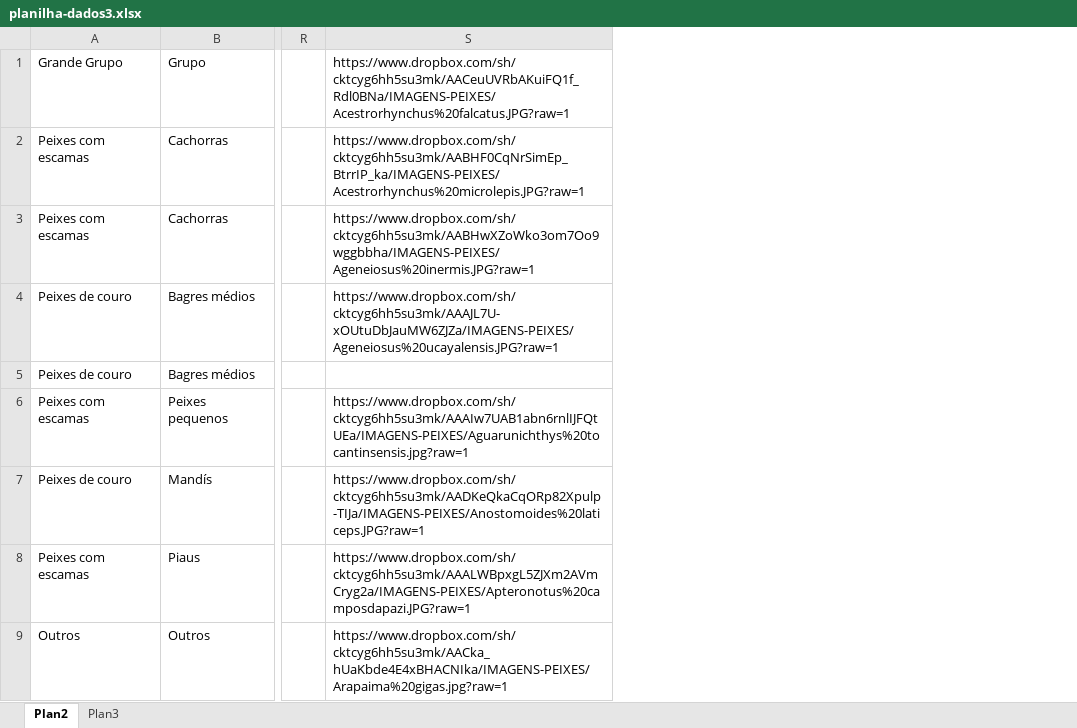
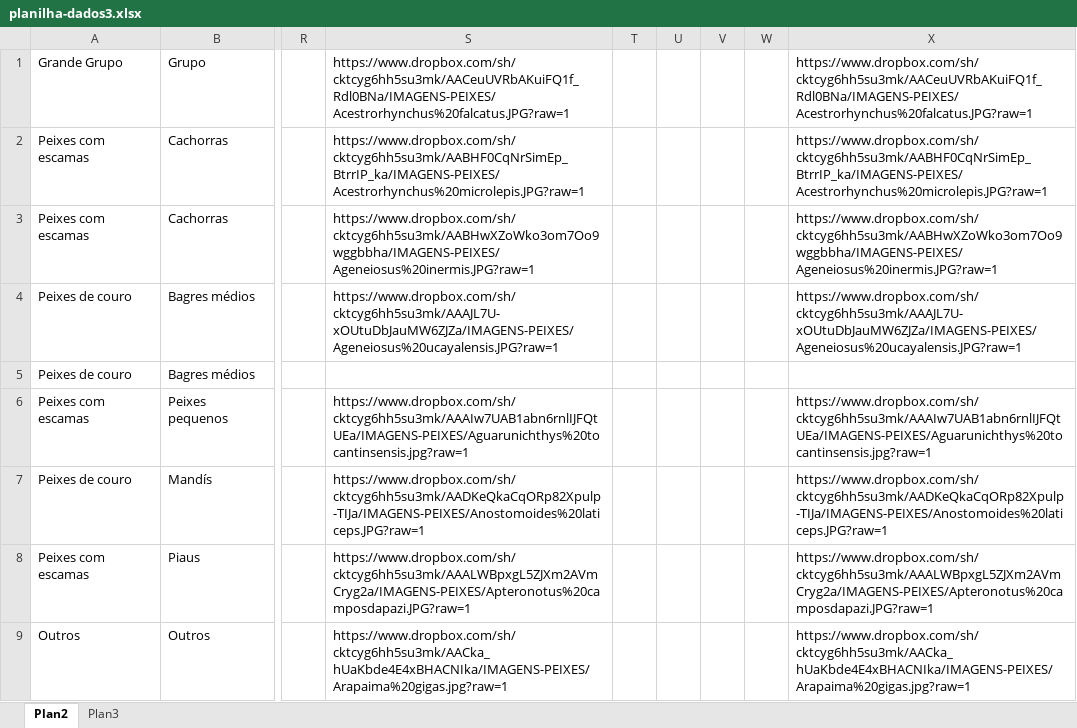
Before and after one commit to fga-eps-mds/2021.1-Pro-Especies-FishWiki, an Excel workbook: src/utils/seed/planilha-dados3.xlsx, sheet Plan2, drawn as a sheet; only a part is shown, gaps mark what is left out; values as stored, in another font and other column widths than the file's, no borders; charts and pictures not drawn; the diff names each change by its address in the sheet, - before the commit and + after, or states it on an @@ line.

Commit message:
Update fish data

```diff
--- a/src/utils/seed/planilha-dados3.xlsx (sheet Plan2)
+++ b/src/utils/seed/planilha-dados3.xlsx (sheet Plan2)
+column T, empty
+column U, empty
+column V, empty
+column W, empty
+column X, rows 1-9: https://www.dropbox.com/sh/cktcyg6hh5su3mk/AACeuUVRbAKuiFQ1f_Rdl0BNa/IMAGENS-PEIXES/Acestrorhynchus%20falcatus.JPG?raw=1 | https://www.dropbox.com/sh/cktcyg6hh5su3mk/AABHF0CqNrSimEp_BtrrIP_ka/IMAGENS-PEIXES/Acestrorhynchus%20microlepis.JPG?raw=1 | https://www.dropbox.com/sh/cktcyg6hh5su3mk/AABHwXZoWko3om7Oo9wggbbha/IMAGENS-PEIXES/Ageneiosus%20inermis.JPG?raw=1 | https://www.dropbox.com/sh/cktcyg6hh5su3mk/AAAJL7U-xOUtuDbJauMW6ZJZa/IMAGENS-PEIXES/Ageneiosus%20ucayalensis.JPG?raw=1 |  | https://www.dropbox.com/sh/cktcyg6hh5su3mk/AAAIw7UAB1abn6rnlIJFQtUEa/IMAGENS-PEIXES/Aguarunichthys%20tocantinsensis.jpg?raw=1 | https://www.dropbox.com/sh/cktcyg6hh5su3mk/AADKeQkaCqORp82Xpulp-TIJa/IMAGENS-PEIXES/Anostomoides%20laticeps.JPG?raw=1 | https://www.dropbox.com/sh/cktcyg6hh5su3mk/AAALWBpxgL5ZJXm2AVmCryg2a/IMAGENS-PEIXES/Apteronotus%20camposdapazi.JPG?raw=1 | https://www.dropbox.com/sh/cktcyg6hh5su3mk/AACka_hUaKbde4E4xBHACNIka/IMAGENS-PEIXES/Arapaima%20gigas.jpg?raw=1
```
Also changed, not shown: charts or pictures.
